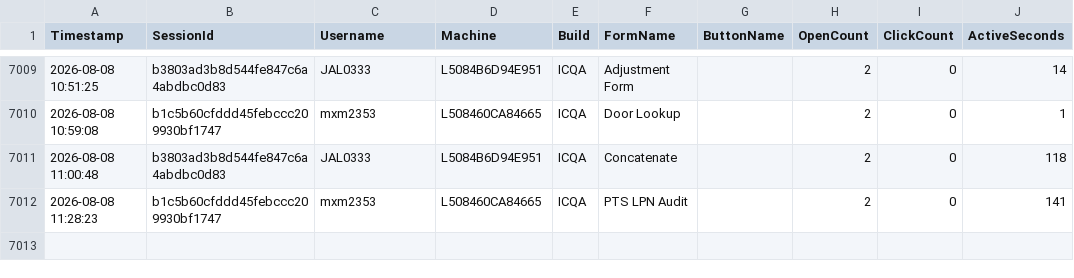
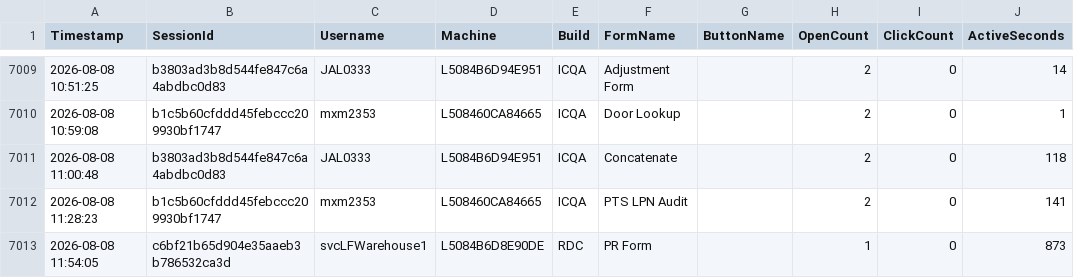
Before and after one commit to ixservices-bit/ixservices.github.io, a CSV file: data/FeatureUsage.csv, drawn as a sheet; only a part is shown, gaps mark what is left out.

```diff
--- a/data/FeatureUsage.csv
+++ b/data/FeatureUsage.csv
@@ -7012 +7012,2 @@ Timestamp,SessionId,Username,Machine,Build,FormName,ButtonName,OpenCount,ClickCo
 2026-08-08 11:28:23,b1c5b60cfddd45febccc209930bf1747,mxm2353,L508460CA84665,ICQA,PTS LPN Audit,,2,0,141
+2026-08-08 11:54:05,c6bf21b65d904e35aaeb3b786532ca3d,svcLFWarehouse1,L5084B6D8E90DE,RDC,PR Form,,1,0,873
```
Also changed, not shown: 1 other file.
